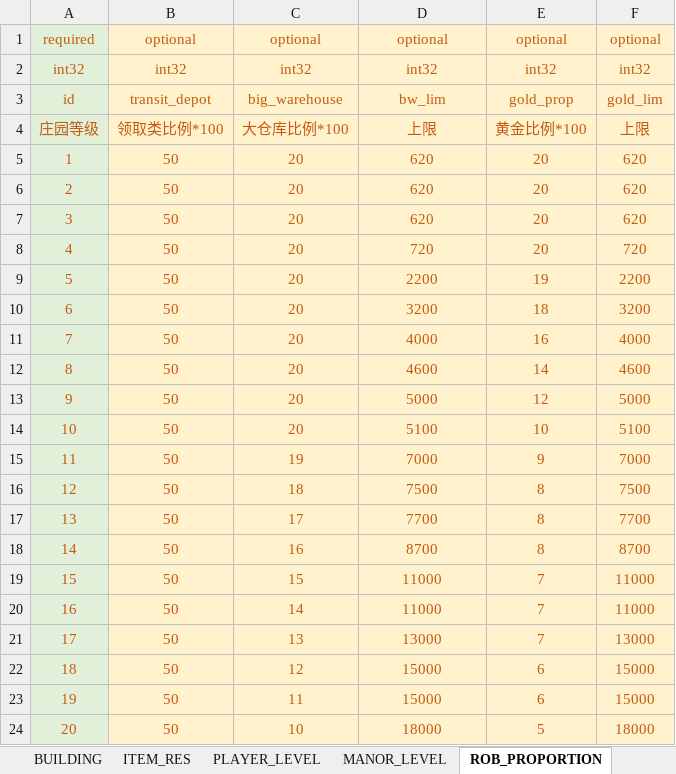
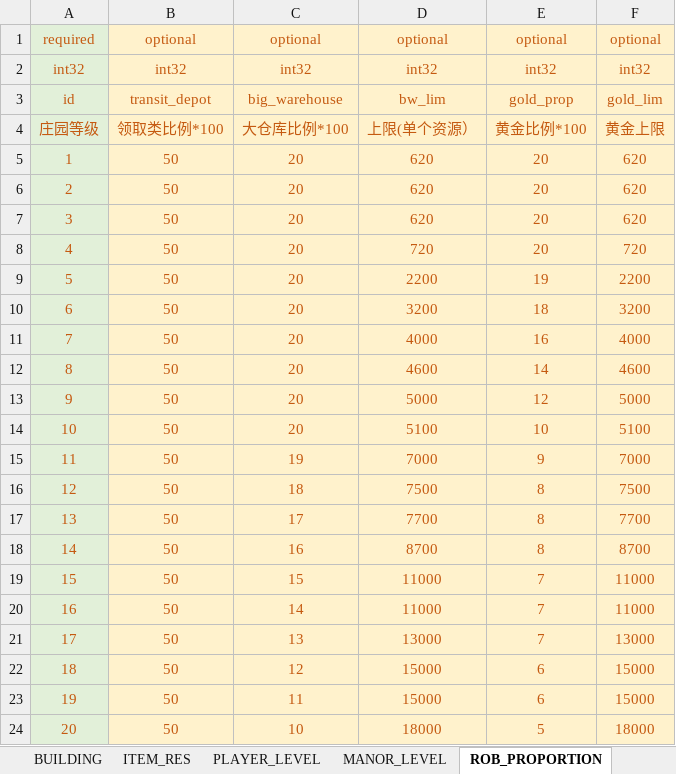
Before and after one commit to Wen1995/Project60D, an Excel workbook: tools/excelGen/xls/Core_Sys.xlsm, sheet ROB_PROPORTION, drawn as a sheet; values as stored, in another font and other column widths than the file's, no borders; the diff names each change by its address in the sheet, - before the commit and + after, or states it on an @@ line.

```diff
--- a/tools/excelGen/xls/Core_Sys.xlsm (sheet ROB_PROPORTION)
+++ b/tools/excelGen/xls/Core_Sys.xlsm (sheet ROB_PROPORTION)
-D4: 上限
+D4: 上限(单个资源）
-F4: 上限
+F4: 黄金上限
```
Also changed, not shown: sheet ZOMBIE_ATTR, sheet ITEM_RES, 38 other files.
